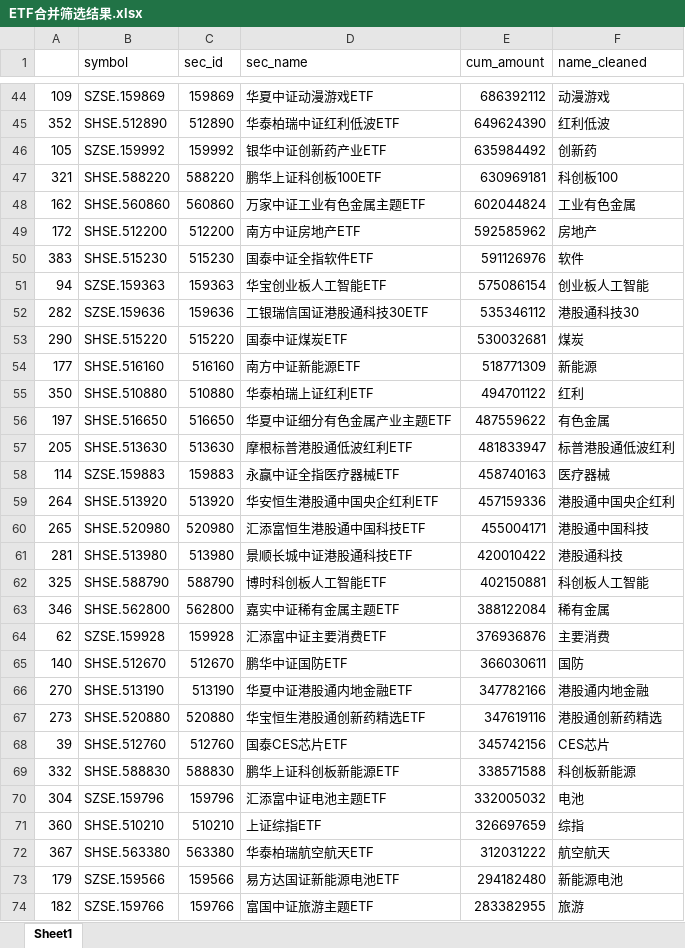
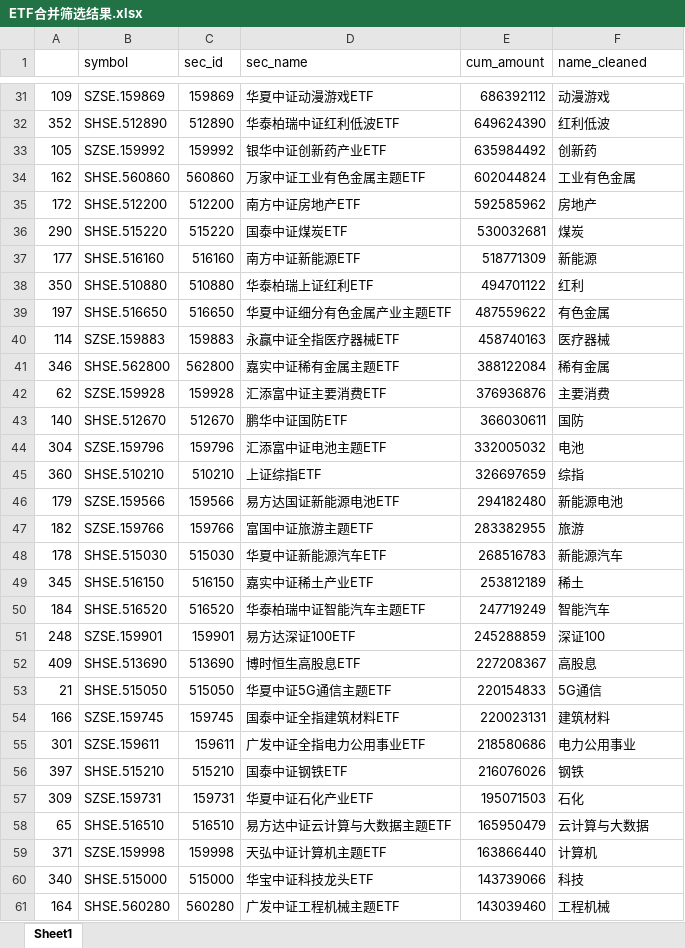
Before and after one commit to anlaganlag/etf, an Excel workbook: ETF合并筛选结果.xlsx, sheet Sheet1, drawn as a sheet; only a part is shown, gaps mark what is left out; the shorter side is filled out with more unchanged rows; values as stored, in another font and other column widths than the file's, no borders; the diff covers the shown part only; the diff names each change by its address in the sheet, - before the commit and + after, or states it on an @@ line.

```diff
--- a/ETF合并筛选结果.xlsx (sheet Sheet1)
+++ b/ETF合并筛选结果.xlsx (sheet Sheet1)
-row 47: 321 | SHSE.588220 | 588220 | 鹏华上证科创板100ETF | 630969181 | 科创板100
-row 50: 383 | SHSE.515230 | 515230 | 国泰中证全指软件ETF | 591126976 | 软件
-row 51: 94 | SZSE.159363 | 159363 | 华宝创业板人工智能ETF | 575086154 | 创业板人工智能
-row 52: 282 | SZSE.159636 | 159636 | 工银瑞信国证港股通科技30ETF | 535346112 | 港股通科技30
-row 57: 205 | SHSE.513630 | 513630 | 摩根标普港股通低波红利ETF | 481833947 | 标普港股通低波红利
-row 59: 264 | SHSE.513920 | 513920 | 华安恒生港股通中国央企红利ETF | 457159336 | 港股通中国央企红利
-row 60: 265 | SHSE.520980 | 520980 | 汇添富恒生港股通中国科技ETF | 455004171 | 港股通中国科技
-row 61: 281 | SHSE.513980 | 513980 | 景顺长城中证港股通科技ETF | 420010422 | 港股通科技
-row 62: 325 | SHSE.588790 | 588790 | 博时科创板人工智能ETF | 402150881 | 科创板人工智能
-row 66: 270 | SHSE.513190 | 513190 | 华夏中证港股通内地金融ETF | 347782166 | 港股通内地金融
-row 67: 273 | SHSE.520880 | 520880 | 华宝恒生港股通创新药精选ETF | 347619116 | 港股通创新药精选
-row 68: 39 | SHSE.512760 | 512760 | 国泰CES芯片ETF | 345742156 | CES芯片
-row 69: 332 | SHSE.588830 | 588830 | 鹏华上证科创板新能源ETF | 338571588 | 科创板新能源
-row 72: 367 | SHSE.563380 | 563380 | 华泰柏瑞航空航天ETF | 312031222 | 航空航天
```
Also changed, not shown: 54 removed rows elsewhere in this sheet, 59 other files.
